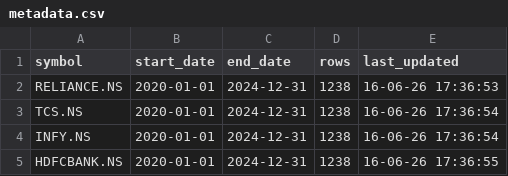
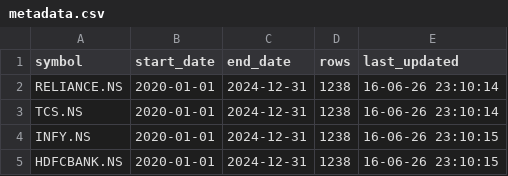
Before and after one commit to hasteegajera04/AlphaForge, a CSV file: data/metadata.csv, drawn as a sheet.

```diff
--- a/data/metadata.csv
+++ b/data/metadata.csv
@@ -1,5 +1,5 @@
 symbol,start_date,end_date,rows,last_updated
-RELIANCE.NS,2020-01-01,2024-12-31,1238,16-06-26 17:36:53
-TCS.NS,2020-01-01,2024-12-31,1238,16-06-26 17:36:54
-INFY.NS,2020-01-01,2024-12-31,1238,16-06-26 17:36:54
-HDFCBANK.NS,2020-01-01,2024-12-31,1238,16-06-26 17:36:55
+RELIANCE.NS,2020-01-01,2024-12-31,1238,16-06-26 23:10:14
+TCS.NS,2020-01-01,2024-12-31,1238,16-06-26 23:10:14
+INFY.NS,2020-01-01,2024-12-31,1238,16-06-26 23:10:15
+HDFCBANK.NS,2020-01-01,2024-12-31,1238,16-06-26 23:10:15
```
Also changed, not shown: 13 other files.
